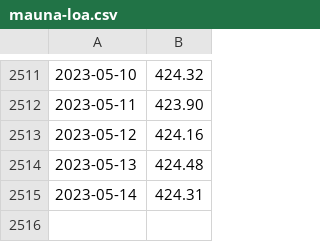
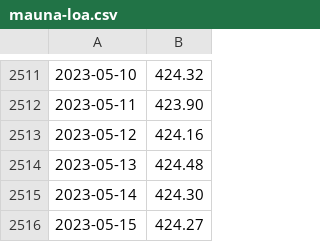
Before and after one commit to wdenton/noa2co2, a CSV file: mauna-loa.csv, drawn as a sheet; only a part is shown, gaps mark what is left out.

```diff
--- a/mauna-loa.csv
+++ b/mauna-loa.csv
@@ -2514,2 +2514,3 @@
 2023-05-13,424.48
-2023-05-14,424.31
+2023-05-14,424.30
+2023-05-15,424.27
```
Also changed, not shown: 1 other file.
